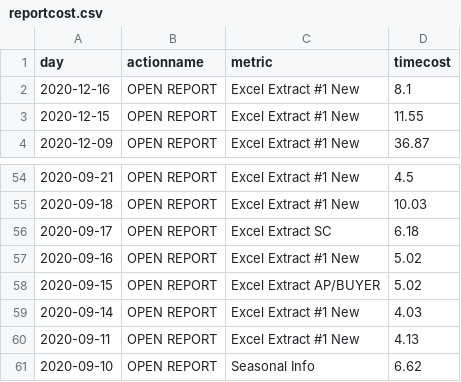
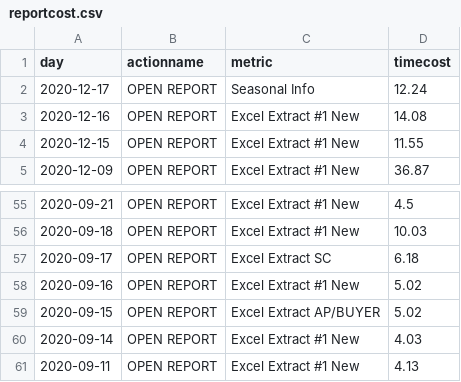
Before and after one commit to jasonzhuangdavinci/stadiumLogAnalysis, a CSV file: loadcsv/reportcost.csv, drawn as a sheet; only a part is shown, gaps mark what is left out.

```diff
--- a/loadcsv/reportcost.csv
+++ b/loadcsv/reportcost.csv
@@ -1,3 +1,4 @@
 day,actionname,metric,timecost
-2020-12-16,OPEN REPORT,Excel Extract #1 New,8.1
+2020-12-17,OPEN REPORT,Seasonal Info,12.24
+2020-12-16,OPEN REPORT,Excel Extract #1 New,14.08
 2020-12-15,OPEN REPORT,Excel Extract #1 New,11.55
@@ -60,2 +61 @@ day,actionname,metric,timecost
 2020-09-11,OPEN REPORT,Excel Extract #1 New,4.13
-2020-09-10,OPEN REPORT,Seasonal Info,6.62
```
Also changed, not shown: loadcsv/metriccount.csv, loadcsv/reportcount.csv, 2 other files.
